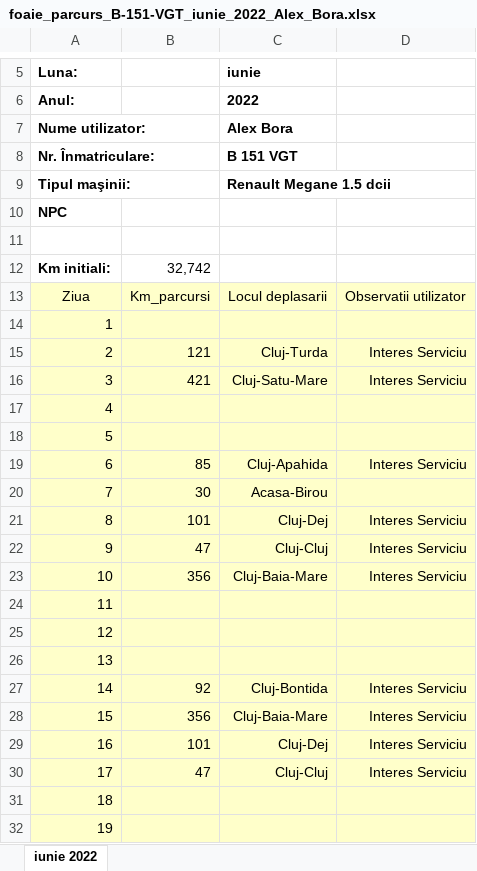
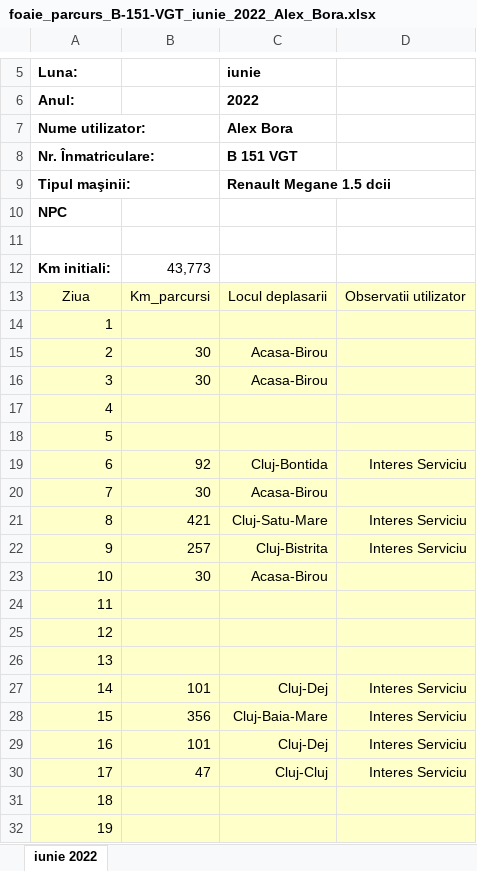
Before and after one commit to alexbora/parcurs, an Excel workbook: SCRATCH/RELEASE/foaie_parcurs_B-151-VGT_iunie_2022_Alex_Bora.xlsx, sheet iunie 2022, drawn as a sheet; only a part is shown, gaps mark what is left out; values as stored, in another font and other column widths than the file's, no borders; charts and pictures not drawn; the diff covers the shown part only; the diff names each change by its address in the sheet, - before the commit and + after, or states it on an @@ line.

```diff
--- a/SCRATCH/RELEASE/foaie_parcurs_B-151-VGT_iunie_2022_Alex_Bora.xlsx (sheet iunie 2022)
+++ b/SCRATCH/RELEASE/foaie_parcurs_B-151-VGT_iunie_2022_Alex_Bora.xlsx (sheet iunie 2022)
-B12: 32,742
+B12: 43,773
-B15: 121
+B15: 30
-C15 (iunie): Cluj-Turda
+C15 (iunie): Acasa-Birou
-D15:D16: Interes Serviciu
+D15:D16: (empty)
-B16: 421
+B16: 30
-C16 (iunie): Cluj-Satu-Mare
+C16 (iunie): Acasa-Birou
-B19: 85
+B19: 92
-C19 (iunie): Cluj-Apahida
+C19 (iunie): Cluj-Bontida
-B21: 101
+B21: 421
-C21 (iunie): Cluj-Dej
+C21 (iunie): Cluj-Satu-Mare
-B22: 47
+B22: 257
-C22 (iunie): Cluj-Cluj
+C22 (iunie): Cluj-Bistrita
-B23: 356
+B23: 30
-C23 (iunie): Cluj-Baia-Mare
+C23 (iunie): Acasa-Birou
-D23: Interes Serviciu
+D23: (empty)
-B27: 92
+B27: 101
-C27 (iunie): Cluj-Bontida
+C27 (iunie): Cluj-Dej
```
Also changed, not shown: 21 edited cells elsewhere in this sheet, 4 other files.
